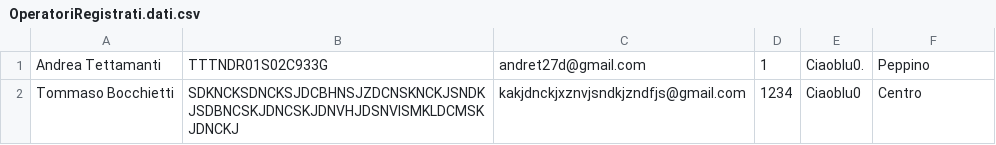
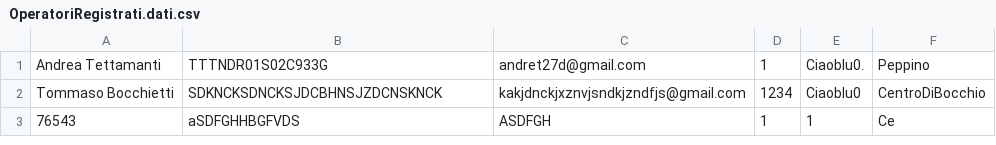
Before and after one commit to Bocchio01/Climate_Monitoring_App, a CSV file: OperatoriRegistrati.dati.csv, drawn as a sheet.

```diff
--- a/OperatoriRegistrati.dati.csv
+++ b/OperatoriRegistrati.dati.csv
@@ -1,2 +1,3 @@
 Andrea Tettamanti,TTTNDR01S02C933G,andret27d@gmail.com,1,Ciaoblu0.,Peppino
-Tommaso Bocchietti,SDKNCKSDNCKSJDCBHNSJZDCNSKNCKJSNDKJSDBNCSKJDNCSKJDNVHJDSNVISMKLDCMSKJDNCKJ,kakjdnckjxznvjsndkjzndfjs@gmail.com,1234,Ciaoblu0,Centro
+Tommaso Bocchietti,SDKNCKSDNCKSJDCBHNSJZDCNSKNCK,kakjdnckjxznvjsndkjzndfjs@gmail.com,1234,Ciaoblu0,CentroDiBocchio
+76543,aSDFGHHBGFVDS,ASDFGH,1,1,Ce
```
Also changed, not shown: DatiRegistrati.csv, 17 other files.
